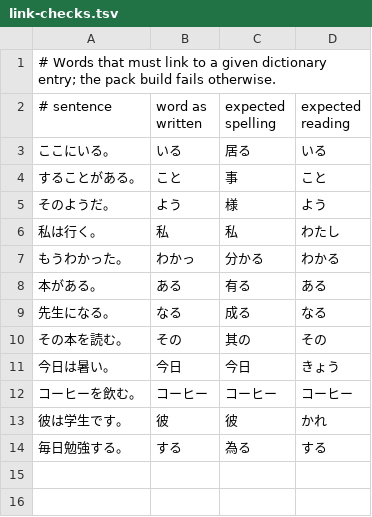
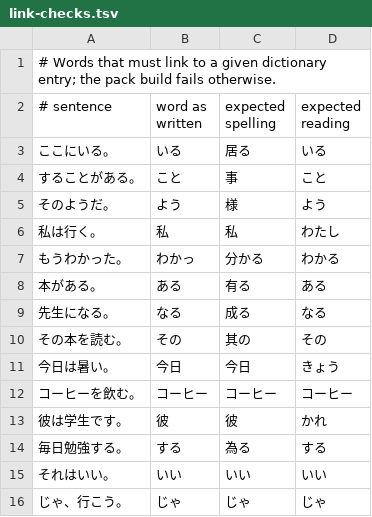
Before and after one commit to OmerGulec/GuidedLanguage, a TSV file: content/ja/link-checks.tsv, drawn as a sheet; the diff names each change by its address in the sheet, - before the commit and + after, or states it on an @@ line.

```diff
--- a/content/ja/link-checks.tsv
+++ b/content/ja/link-checks.tsv
+row 15: それはいい。 | いい | いい | いい
+row 16: じゃ、行こう。 | じゃ | じゃ | じゃ
```
Also changed, not shown: 8 other files.
